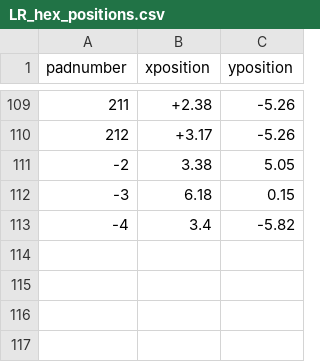
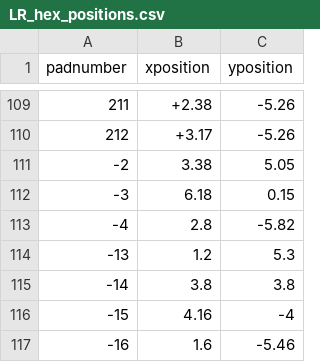
Before and after one commit to cmu-hgc-mac/wirebonder_gui, a CSV file: geometries/LR_hex_positions.csv, drawn as a sheet; only a part is shown, gaps mark what is left out.

Commit message:
Update LR_hex_positions.csv
add guard ring areas

```diff
--- a/geometries/LR_hex_positions.csv
+++ b/geometries/LR_hex_positions.csv
@@ -112,2 +112,6 @@ padnumber,xposition,yposition
 -3,6.18,0.15
--4,3.4,-5.82
+-4,2.8,-5.82
+-13,1.2,5.3
+-14,3.8,3.8
+-15,4.16,-4
+-16,1.6,-5.46
```
